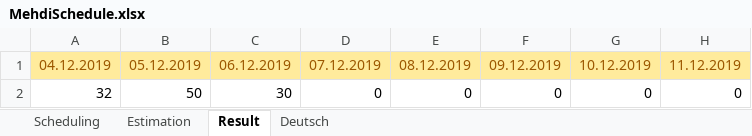
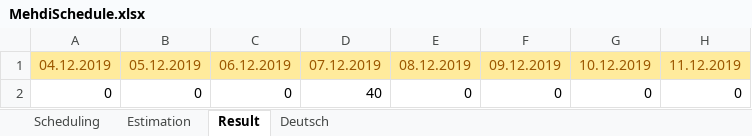
Before and after one commit to MahdiDroid/Schedule, an Excel workbook: MehdiSchedule.xlsx, sheet Result, drawn as a sheet; only a part is shown; values as stored, in another font and other column widths than the file's, no borders; charts and pictures not drawn; the diff names each change by its address in the sheet, - before the commit and + after, or states it on an @@ line.

```diff
--- a/MehdiSchedule.xlsx (sheet Result)
+++ b/MehdiSchedule.xlsx (sheet Result)
-A2: 32
+A2: 0
-B2: 50
+B2: 0
-C2: 30
+C2: 0
-D2: 0
+D2: 40
```
Also changed, not shown: sheet Scheduling, charts or pictures, Amir-Learning.xlsx.
